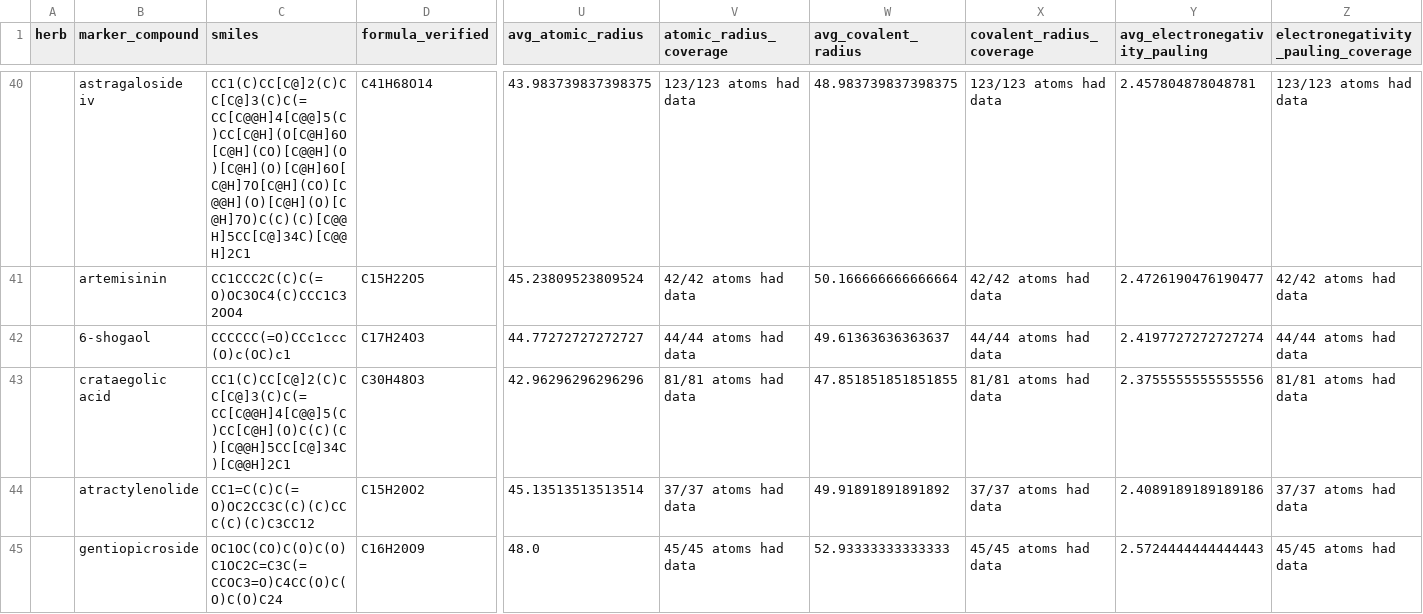
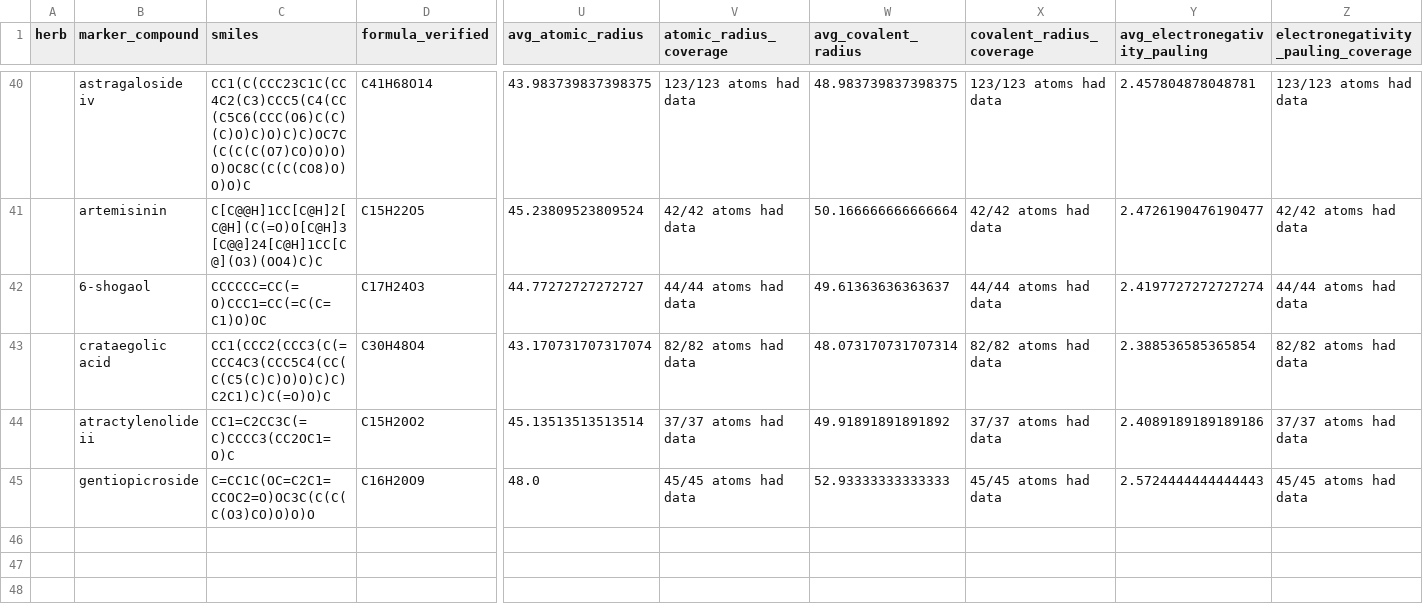
Before and after one commit to Skeome/BalanceEngine, a CSV file: data/compounds/combined_rdkit_and_atomic.csv, drawn as a sheet; only a part is shown, gaps mark what is left out; the diff covers the shown part only; the diff names each change by its address in the sheet, - before the commit and + after, or states it on an @@ line.

```diff
--- a/data/compounds/combined_rdkit_and_atomic.csv
+++ b/data/compounds/combined_rdkit_and_atomic.csv
-C40 (smiles): CC1(C)CC[C@]2(C)CC[C@]3(C)C(=CC[C@@H]4[C@@]5(C)CC[C@H](O[C@H]6O[C@H](CO)[C@@H](O)[C@H](O)[C@H]6O[C@H]7O[C@H](CO)[C@@H](O)[C@H](O)[C@H]7O)C(C)(C)[C@@H]5CC[C@]34C)[C@@H]2C1
+C40 (smiles): CC1(C(CCC23C1C(CC4C2(C3)CCC5(C4(CC(C5C6(CCC(O6)C(C)(C)O)C)O)C)C)OC7C(C(C(C(O7)CO)O)O)O)OC8C(C(C(CO8)O)O)O)C
-C41 (smiles): CC1CCC2C(C)C(=O)OC3OC4(C)CCC1C32OO4
+C41 (smiles): C[C@@H]1CC[C@H]2[C@H](C(=O)O[C@H]3[C@@]24[C@H]1CC[C@](O3)(OO4)C)C
-C42 (smiles): CCCCCC(=O)CCc1ccc(O)c(OC)c1
+C42 (smiles): CCCCCC=CC(=O)CCC1=CC(=C(C=C1)O)OC
-C43 (smiles): CC1(C)CC[C@]2(C)CC[C@]3(C)C(=CC[C@@H]4[C@@]5(C)CC[C@H](O)C(C)(C)[C@@H]5CC[C@]34C)[C@@H]2C1
+C43 (smiles): CC1(CCC2(CCC3(C(=CCC4C3(CCC5C4(CC(C(C5(C)C)O)O)C)C)C2C1)C)C(=O)O)C
-D43 (formula_verified): C30H48O3
+D43 (formula_verified): C30H48O4
-U43 (avg_atomic_radius): 42.96296296296296
+U43 (avg_atomic_radius): 43.170731707317074
-V43 (atomic_radius_coverage): 81/81 atoms had data
+V43 (atomic_radius_coverage): 82/82 atoms had data
-W43 (avg_covalent_radius): 47.851851851851855
+W43 (avg_covalent_radius): 48.073170731707314
-X43 (covalent_radius_coverage): 81/81 atoms had data
+X43 (covalent_radius_coverage): 82/82 atoms had data
-Y43 (avg_electronegativity_pauling): 2.3755555555555556
+Y43 (avg_electronegativity_pauling): 2.388536585365854
-Z43: 81/81 atoms had data
+Z43: 82/82 atoms had data
-B44 (marker_compound): atractylenolide
+B44 (marker_compound): atractylenolide ii
-C44 (smiles): CC1=C(C)C(=O)OC2CC3C(C)(C)CCC(C)(C)C3CC12
+C44 (smiles): CC1=C2CC3C(=C)CCCC3(CC2OC1=O)C
-C45 (smiles): OC1OC(CO)C(O)C(O)C1OC2C=C3C(=CCOC3=O)C4CC(O)C(O)C(O)C24
+C45 (smiles): C=CC1C(OC=C2C1=CCOC2=O)OC3C(C(C(C(O3)CO)O)O)O
```
Also changed, not shown: 36 edited cells elsewhere in this file, data/compounds/compound_catalog.csv, data/compounds/tcm_verified.csv, 15 other files.
